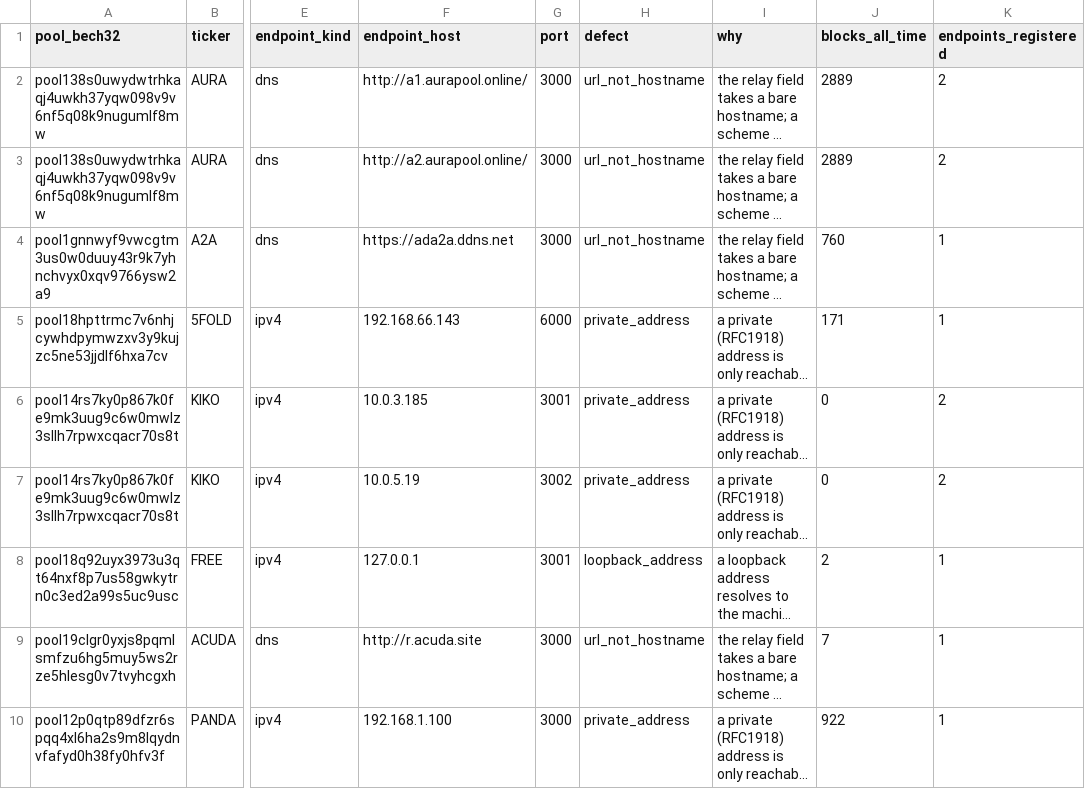
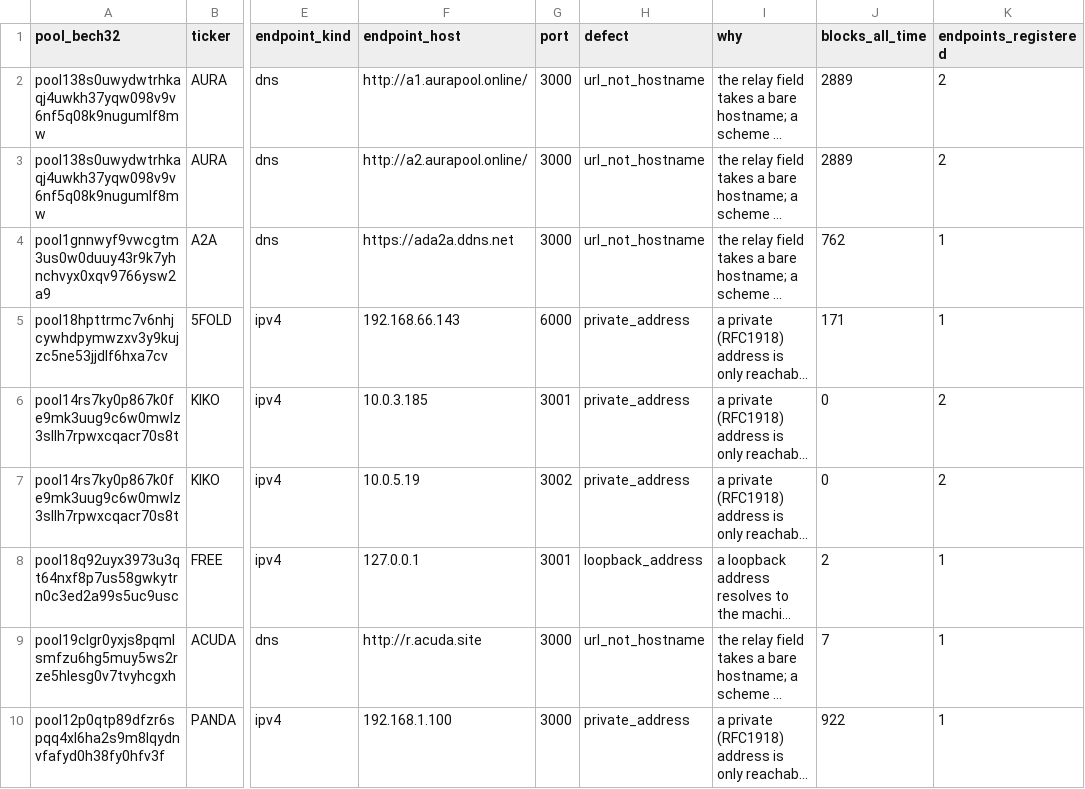
Before and after one commit to BEACNpool/ABCDE, a CSV file: data/small/relay_registration_defects.csv, drawn as a sheet; only a part is shown, gaps mark what is left out; long unchanged cells end in …; the diff names each change by its address in the sheet, - before the commit and + after, or states it on an @@ line.

```diff
--- a/data/small/relay_registration_defects.csv
+++ b/data/small/relay_registration_defects.csv
-J4 (blocks_all_time): 760
+J4 (blocks_all_time): 762
```
Also changed, not shown: data/small/relay_asn_concentration.csv, data/small/relay_endpoint_status.csv, 5 other files.
